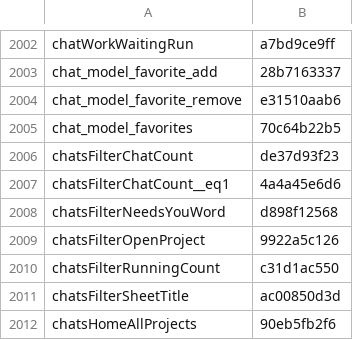
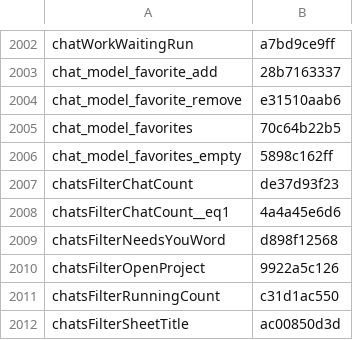
Before and after one commit to Eslamasabry/opencode-mobile-next, a TSV file: native/tools/strings/translation-state/ar.tsv, drawn as a sheet; only a part is shown, gaps mark what is left out; the shorter side is filled out with more unchanged rows; the diff names each change by its address in the sheet, - before the commit and + after, or states it on an @@ line.

```diff
--- a/native/tools/strings/translation-state/ar.tsv
+++ b/native/tools/strings/translation-state/ar.tsv
+row 2006: chat_model_favorites_empty | 5898c162ff
```
Also changed, not shown: native/tools/strings/translation-state/es.tsv, native/tools/strings/translation-state/fr.tsv, 13 other files.
